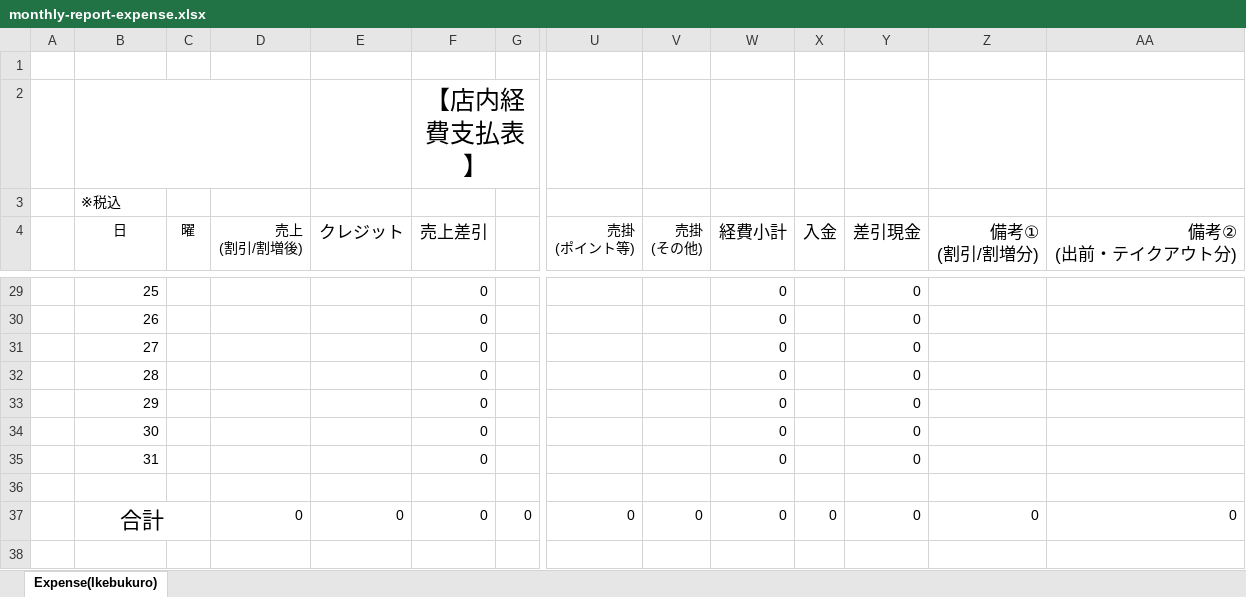
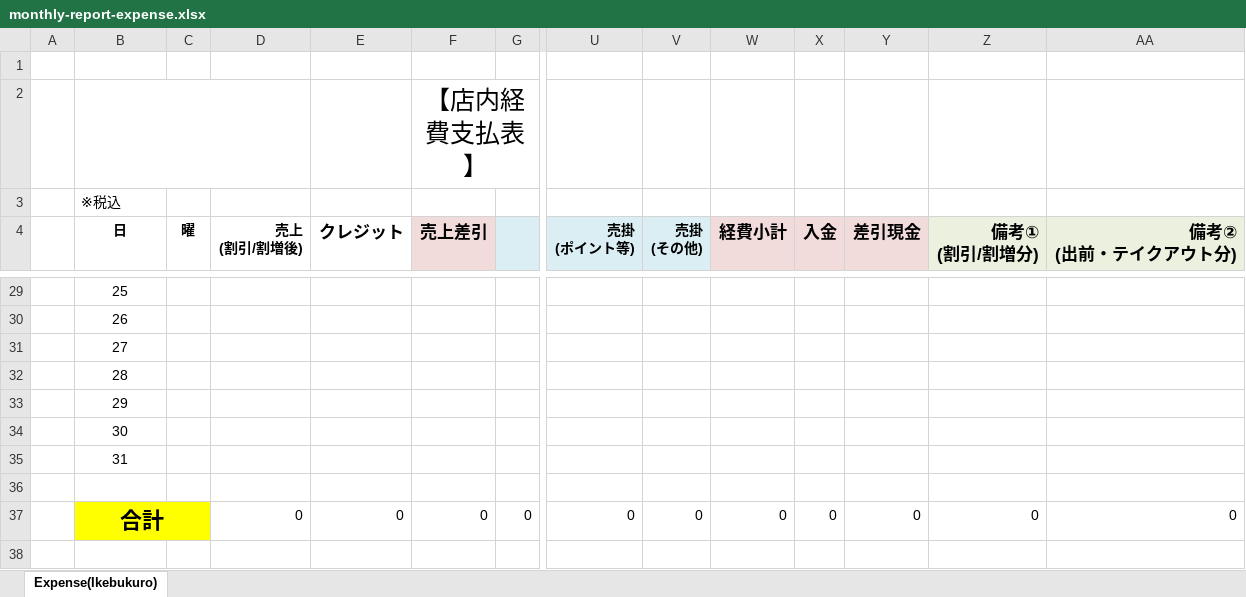
Before and after one commit to mark9211/sushikaz_3.0, an Excel workbook: app/webroot/excel/monthly-report-expense.xlsx, sheet Expense(Ikebukuro), drawn as a sheet; only a part is shown, gaps mark what is left out; values as stored, in another font and other column widths than the file's, no borders; conditional formats not drawn; the diff covers the shown part only; the diff names each change by its address in the sheet, - before the commit and + after, or states it on an @@ line.

```diff
--- a/app/webroot/excel/monthly-report-expense.xlsx (sheet Expense(Ikebukuro))
+++ b/app/webroot/excel/monthly-report-expense.xlsx (sheet Expense(Ikebukuro))
-B4:F4 bold: off
+B4:F4 bold: on
-F4 fill: none
+F4 fill: #F2DCDB
-G4:V4 fill: none
+G4:V4 fill: #DBEEF4
-U4:AA4 bold: off
+U4:AA4 bold: on
-W4:Y4 fill: none
+W4:Y4 fill: #F2DCDB
-Z4:AA4 fill: none
+Z4:AA4 fill: #EBF1DE
-B29:B35 alignment: right
+B29:B35 alignment: center
-F29:F35 (売上差引): 0
+F29:F35 (売上差引): (empty)
-W29:W35 (経費小計): 0
+W29:W35 (経費小計): (empty)
-Y29:Y35 (差引現金): 0
+Y29:Y35 (差引現金): (empty)
@@ B37 bold: off → on, fill: none → #FFFF00 @@
```
Also changed, not shown: 72 edited cells and cell formats elsewhere in this sheet, app/webroot/excel/kaikake.xlsx, 1 other file.
